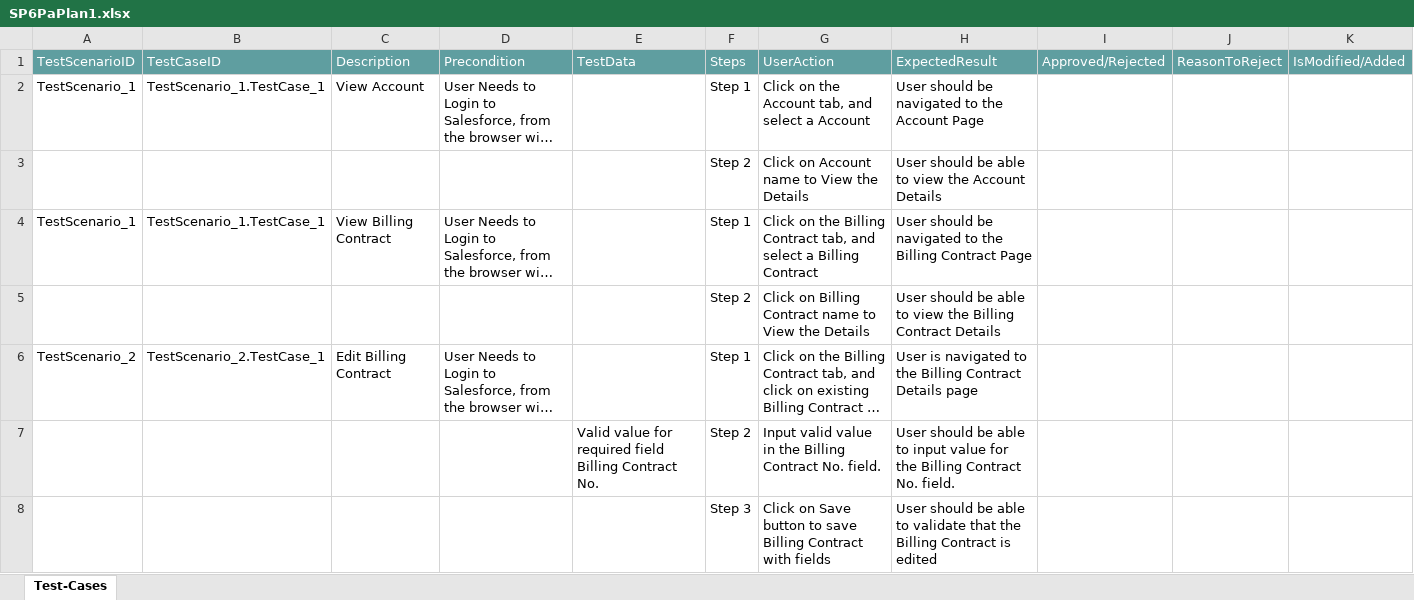
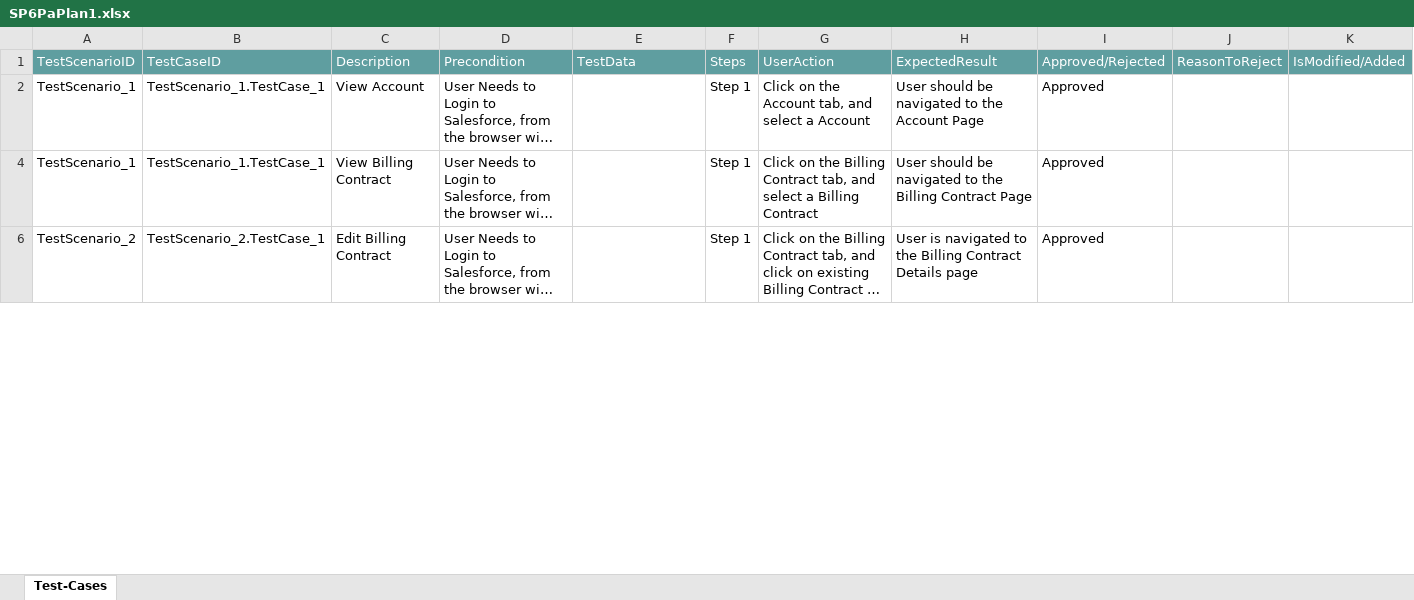
Before and after one commit to ShaikMohamedIrfan/NewSeswaterProject, an Excel workbook: SP6PaPlan1.xlsx, sheet Test-Cases, drawn as a sheet; only a part is shown; long unchanged cells end in …; values as stored, in another font and other column widths than the file's, no borders; table styles not drawn; the diff covers the shown part only; the diff names each change by its address in the sheet, - before the commit and + after, or states it on an @@ line.

Commit message:
Add files via upload

```diff
--- a/SP6PaPlan1.xlsx (sheet Test-Cases)
+++ b/SP6PaPlan1.xlsx (sheet Test-Cases)
-I2: (empty)
+I2: Approved
@@ row 3 hidden:  |  |  |  |  | Step 2 | Click on Account name to View the Details | User should be able to view the Account Details @@
-I4: (empty)
+I4: Approved
@@ row 5 hidden:  |  |  |  |  | Step 2 | Click on Billing Contract name to View the Details | User should be able to view the Billing Contract Details @@
-I6: (empty)
+I6: Approved
@@ row 7 hidden:  |  |  |  | Valid value for required field Billing Contract No. | Step 2 | Input valid value in the Billing Contract No. field. | User should be able to input value for the Billing Contract No. field. @@
@@ row 8 hidden:  |  |  |  |  | Step 3 | Click on Save button to save Billing Contract with fields | User should be able to validate that the Billing Contract is edited @@
```
Also changed, not shown: 29 hidden or unhidden rows and 20 edited cells elsewhere in this sheet.
